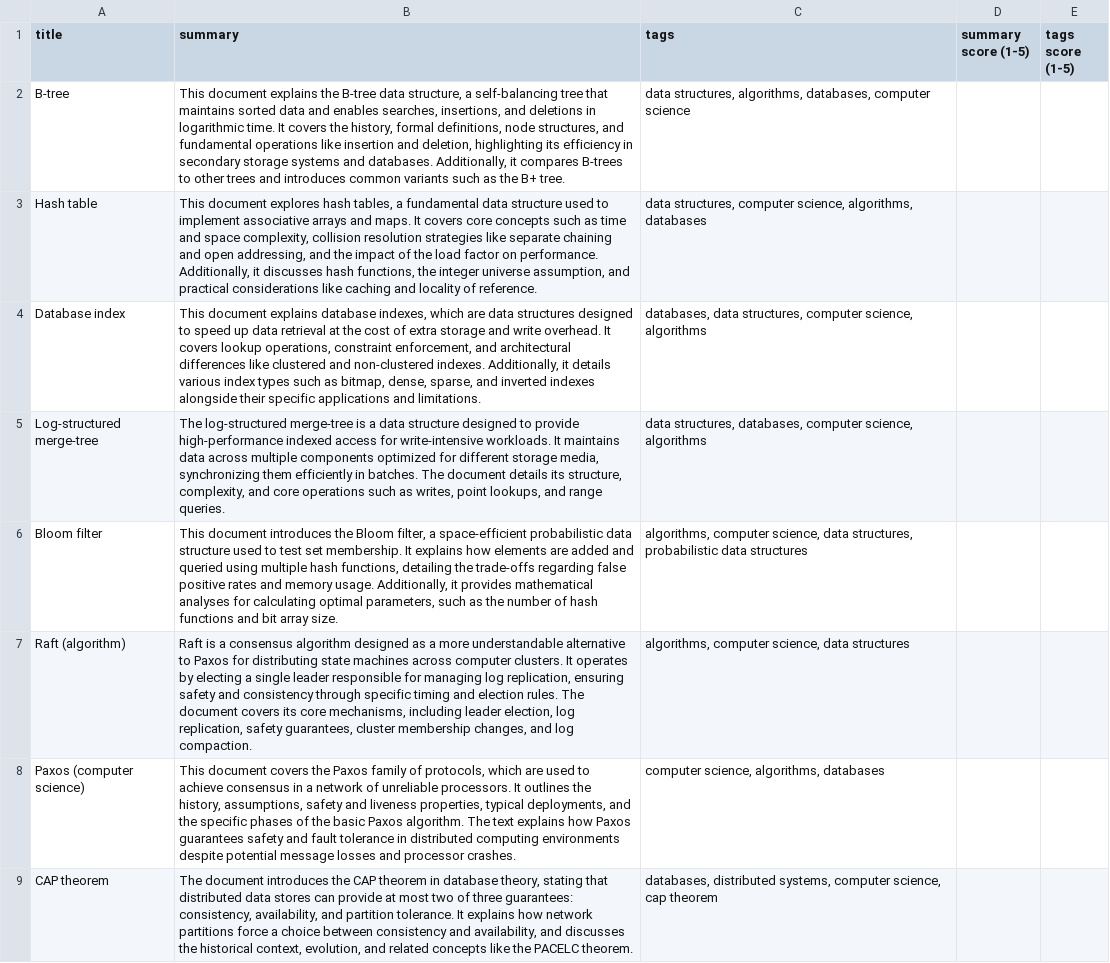
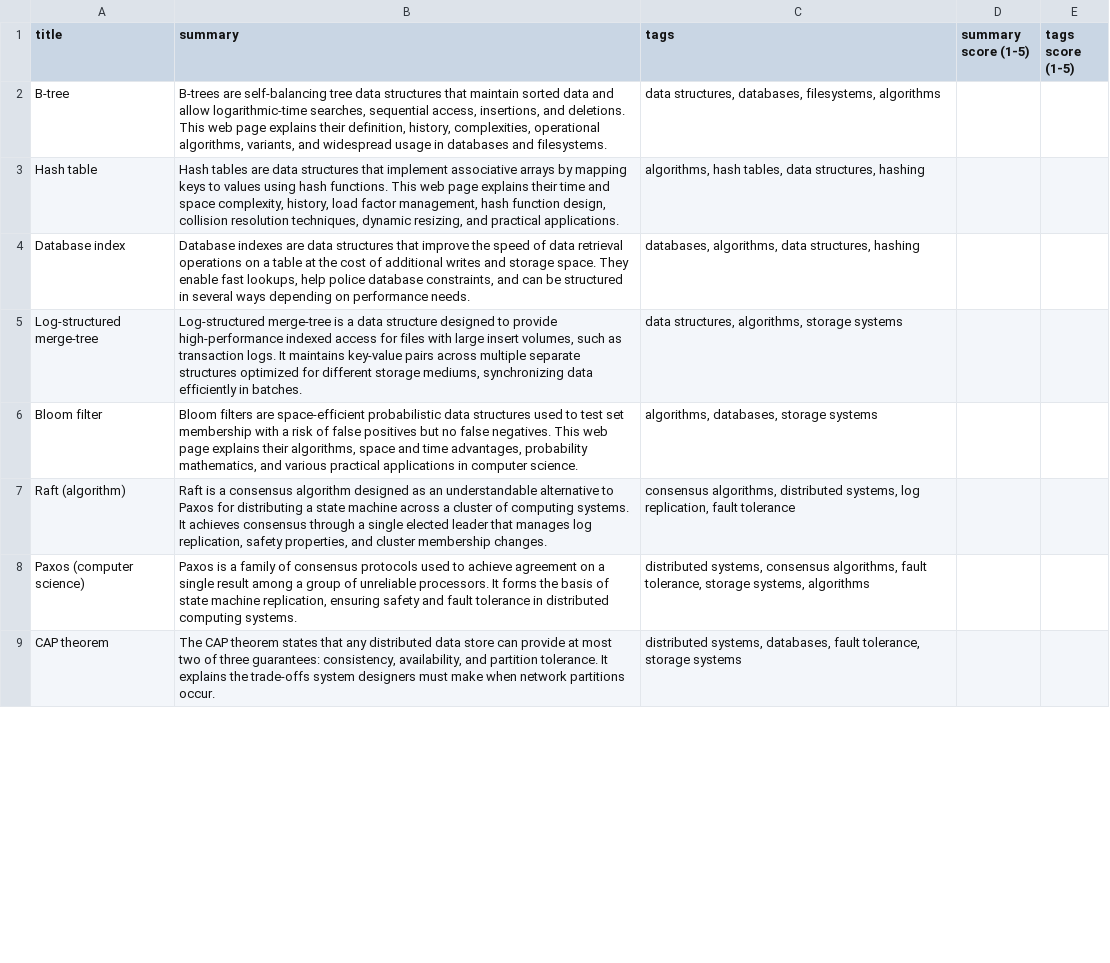
Before and after one commit to explodeongo/Recall, a CSV file: backend/eval/review/summaries.csv, drawn as a sheet; only a part is shown; the diff covers the shown part only; the diff names each change by its address in the sheet, - before the commit and + after, or states it on an @@ line.

Commit message:
Sharper answers and a design pass: follow-up questions, clean sources, cleaner text
Answers
- Answers end with up to three suggested follow-up questions ("Ask next"),
  stored with the message (migration 0019)
- Sources show as one pill per document under the answer; passages fold open.
  Web results the search engine ran together are separated, and login walls
  fall back to the snippet
- Citations read 1, 2, 3 in the order the answer uses them, in the chat,
  copied text and answers saved as notes (the model cites by search rank)
- Gemini overloads are retried once more after a short wait, and the error
  says plainly that Gemini is busy, with Try again in the chat

Library quality
- Extracted text drops navigation lines and reference lists, including
  Wikipedia footnotes with back-links. 390 -> 265 eval chunks; no answer text
  lost. Hybrid passage@1 81% (one rank swap), passage@3 92%, end-to-end
  answers unchanged, first words 0.9 s. eval/results.md regenerated, and
  eval.run now records per-question passage ranks
- Summaries that open with "This web page explains..." are restated
- Linked ideas only link through concepts the summary is actually about
- Saving a link that's already in the library returns that item; the
  bookmarklet says "Already in your library"

Design (impeccable critique, both assessments)
- Phone nav links have names and 44 px targets; avatar space is held
- Page titles for Review, Graph, Settings, Highlights and each item
- Contrast: inactive tabs, placeholders, light tag chips
- Graph labels never print over one another
- Settings command stays on one line; Review question uses the card width;
  keyboard hints hidden on touch; bookmarklet steps hidden on phones and the
  button quieter; Review, Graph and Settings in the command palette; covers
  dimmed in dark mode; Figtree for the interface

Speed
- The item page renders at once from the library's cache, and hovering an
  item preloads its connections and cards
- A loading skeleton covers route changes; queries stay fresh for 30 s

```diff
--- a/backend/eval/review/summaries.csv
+++ b/backend/eval/review/summaries.csv
-B2 (summary): This document explains the B-tree data structure, a self-balancing tree that maintains sorted data and enables searches, insertions, and deletions in logarithmic time. It covers the history, formal definitions, node structures, and fundamental operations like insertion and deletion, highlighting its efficiency in secondary storage systems and databases. Additionally, it compares B-trees to other trees and introduces common variants such as the B+ tree.
+B2 (summary): B-trees are self-balancing tree data structures that maintain sorted data and allow logarithmic-time searches, sequential access, insertions, and deletions. This web page explains their definition, history, complexities, operational algorithms, variants, and widespread usage in databases and filesystems.
-C2 (tags): data structures, algorithms, databases, computer science
+C2 (tags): data structures, databases, filesystems, algorithms
-B3 (summary): This document explores hash tables, a fundamental data structure used to implement associative arrays and maps. It covers core concepts such as time and space complexity, collision resolution strategies like separate chaining and open addressing, and the impact of the load factor on performance. Additionally, it discusses hash functions, the integer universe assumption, and practical considerations like caching and locality of reference.
+B3 (summary): Hash tables are data structures that implement associative arrays by mapping keys to values using hash functions. This web page explains their time and space complexity, history, load factor management, hash function design, collision resolution techniques, dynamic resizing, and practical applications.
-C3 (tags): data structures, computer science, algorithms, databases
+C3 (tags): algorithms, hash tables, data structures, hashing
-B4 (summary): This document explains database indexes, which are data structures designed to speed up data retrieval at the cost of extra storage and write overhead. It covers lookup operations, constraint enforcement, and architectural differences like clustered and non-clustered indexes. Additionally, it details various index types such as bitmap, dense, sparse, and inverted indexes alongside their specific applications and limitations.
+B4 (summary): Database indexes are data structures that improve the speed of data retrieval operations on a table at the cost of additional writes and storage space. They enable fast lookups, help police database constraints, and can be structured in several ways depending on performance needs.
-C4 (tags): databases, data structures, computer science, algorithms
+C4 (tags): databases, algorithms, data structures, hashing
-B5 (summary): The log-structured merge-tree is a data structure designed to provide high-performance indexed access for write-intensive workloads. It maintains data across multiple components optimized for different storage media, synchronizing them efficiently in batches. The document details its structure, complexity, and core operations such as writes, point lookups, and range queries.
+B5 (summary): Log-structured merge-tree is a data structure designed to provide high-performance indexed access for files with large insert volumes, such as transaction logs. It maintains key-value pairs across multiple separate structures optimized for different storage mediums, synchronizing data efficiently in batches.
-C5 (tags): data structures, databases, computer science, algorithms
+C5 (tags): data structures, algorithms, storage systems
-B6 (summary): This document introduces the Bloom filter, a space-efficient probabilistic data structure used to test set membership. It explains how elements are added and queried using multiple hash functions, detailing the trade-offs regarding false positive rates and memory usage. Additionally, it provides mathematical analyses for calculating optimal parameters, such as the number of hash functions and bit array size.
+B6 (summary): Bloom filters are space-efficient probabilistic data structures used to test set membership with a risk of false positives but no false negatives. This web page explains their algorithms, space and time advantages, probability mathematics, and various practical applications in computer science.
-C6 (tags): algorithms, computer science, data structures, probabilistic data structures
+C6 (tags): algorithms, databases, storage systems
-B7 (summary): …designed as a more understandable alternative to Paxos for distributing state machines across computer clusters. It operates by electing a single leader responsible for managing log replication, ensuring safety and consistency through specific timing and election rules. The document covers its core mechanisms, including leader election, log replication, safety guarantees, cluster membership changes, and log compaction.
+B7 (summary): …designed as an understandable alternative to Paxos for distributing a state machine across a cluster of computing systems. It achieves consensus through a single elected leader that manages log replication, safety properties, and cluster membership changes.
-C7 (tags): algorithms, computer science, data structures
+C7 (tags): consensus algorithms, distributed systems, log replication, fault tolerance
-B8 (summary): This document covers the Paxos family of protocols, which are used to achieve consensus in a network of unreliable processors. It outlines the history, assumptions, safety and liveness properties, typical deployments, and the specific phases of the basic Paxos algorithm. The text explains how Paxos guarantees safety and fault tolerance in distributed computing environments despite potential message losses and processor crashes.
+B8 (summary): Paxos is a family of consensus protocols used to achieve agreement on a single result among a group of unreliable processors. It forms the basis of state machine replication, ensuring safety and fault tolerance in distributed computing systems.
-C8 (tags): computer science, algorithms, databases
+C8 (tags): distributed systems, consensus algorithms, fault tolerance, storage systems, algorithms
-B9 (summary): The document introduces the CAP theorem in database theory, stating that distributed data stores can provide at most two of three guarantees: consistency, availability, and partition tolerance. It explains how network partitions force a choice between consistency and availability, and discusses the historical context, evolution, and related concepts like the PACELC theorem.
+B9 (summary): The CAP theorem states that any distributed data store can provide at most two of three guarantees: consistency, availability, and partition tolerance. It explains the trade-offs system designers must make when network partitions occur.
-C9 (tags): databases, distributed systems, computer science, cap theorem
+C9 (tags): distributed systems, databases, fault tolerance, storage systems
```
Also changed, not shown: 24 edited cells elsewhere in this file, backend/eval/review/faithfulness.csv, 45 other files.
